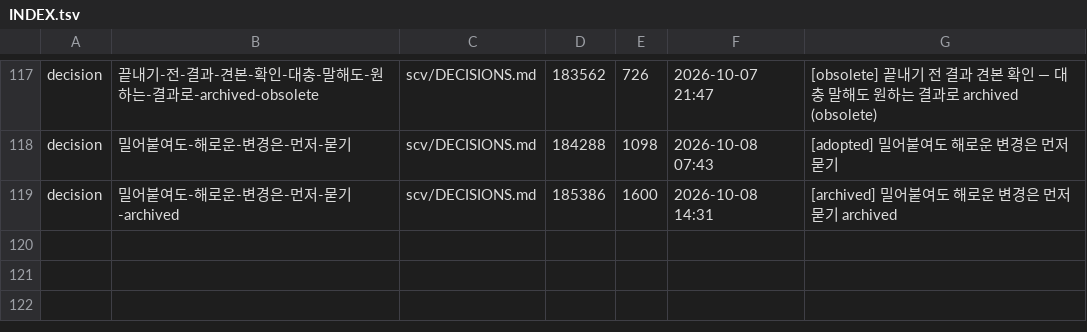
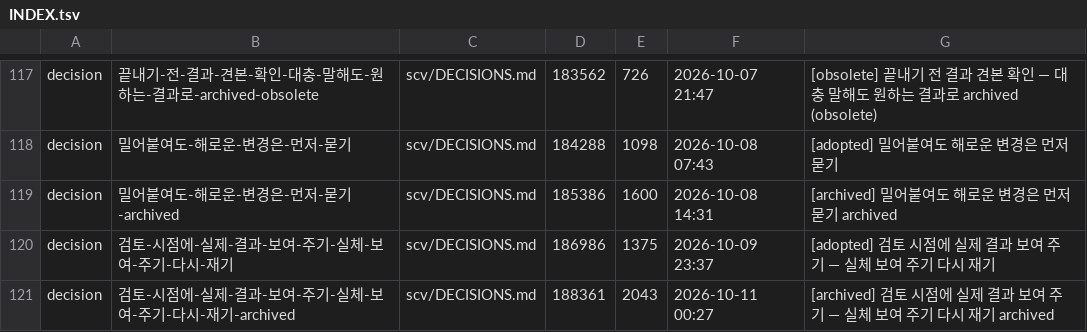
Before and after one commit to wookiya1364/scv-core, a TSV file: scv/INDEX.tsv, drawn as a sheet; only a part is shown, gaps mark what is left out.

```diff
--- a/scv/INDEX.tsv
+++ b/scv/INDEX.tsv
@@ -119 +119,3 @@ decision	밀어붙여도-해로운-변경은-먼저-묻기	scv/DECISIONS.md	1842
 decision	밀어붙여도-해로운-변경은-먼저-묻기-archived	scv/DECISIONS.md	185386	1600	2026-10-08 14:31	[archived] 밀어붙여도 해로운 변경은 먼저 묻기 archived
+decision	검토-시점에-실제-결과-보여-주기-실체-보여-주기-다시-재기	scv/DECISIONS.md	186986	1375	2026-10-09 23:37	[adopted] 검토 시점에 실제 결과 보여 주기 — 실체 보여 주기 다시 재기
+decision	검토-시점에-실제-결과-보여-주기-실체-보여-주기-다시-재기-archived	scv/DECISIONS.md	188361	2043	2026-10-11 00:27	[archived] 검토 시점에 실제 결과 보여 주기 — 실체 보여 주기 다시 재기 archived
```
Also changed, not shown: 8 other files.
